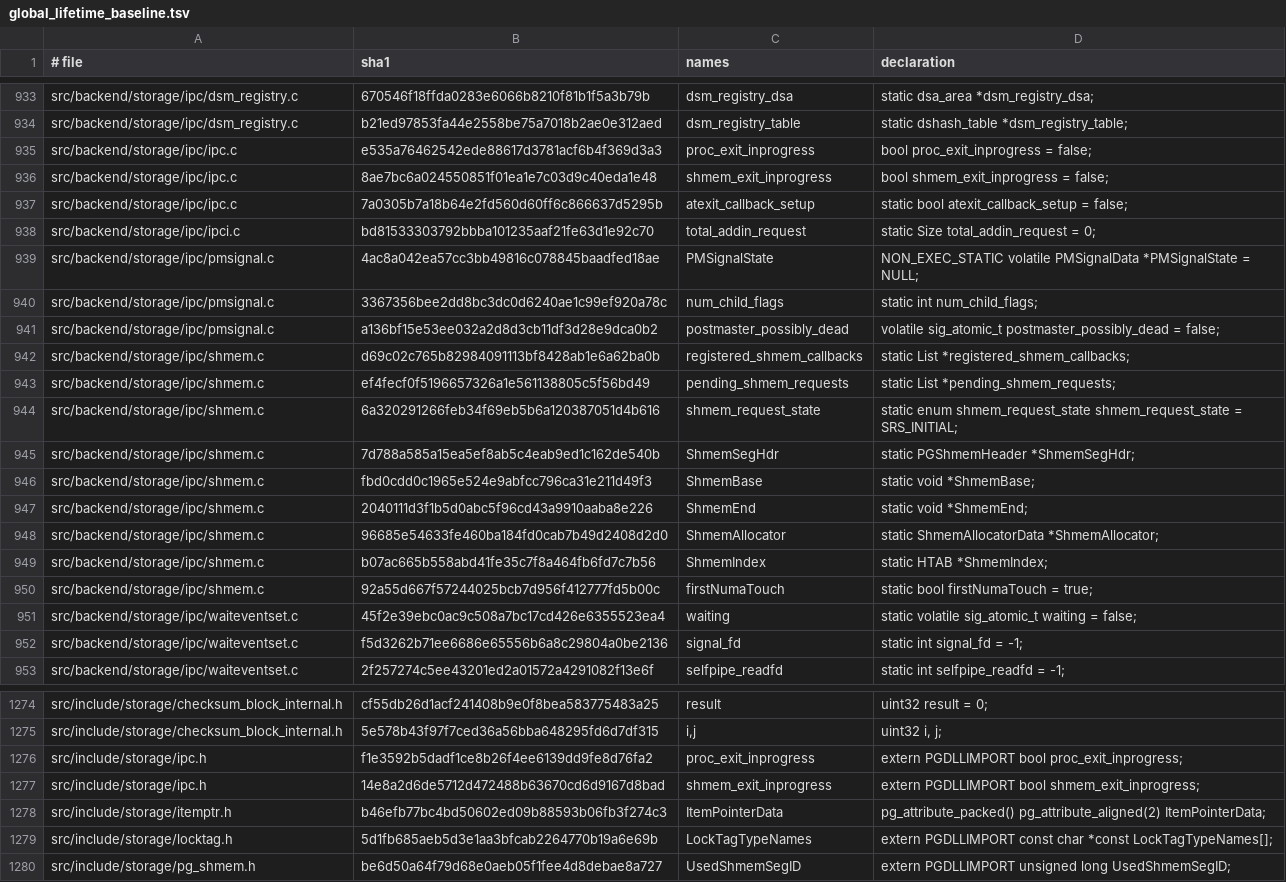
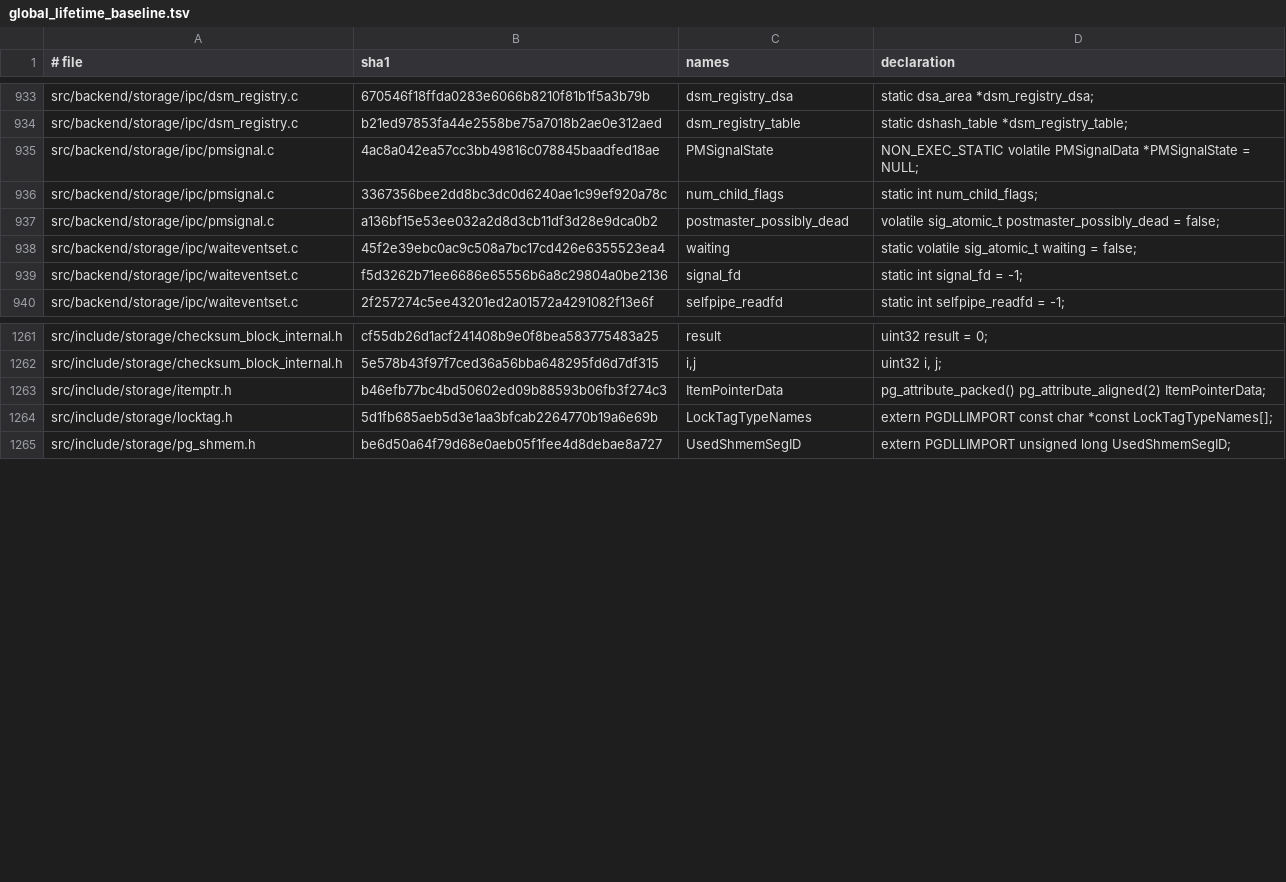
Before and after one commit to gburd/postgres, a TSV file: src/tools/global_lifetime/global_lifetime_baseline.tsv, drawn as a sheet; only a part is shown, gaps mark what is left out; the diff names each change by its address in the sheet, - before the commit and + after, or states it on an @@ line.

Commit message:
Classify IPC exit and shmem state

```diff
--- a/src/tools/global_lifetime/global_lifetime_baseline.tsv
+++ b/src/tools/global_lifetime/global_lifetime_baseline.tsv
-row 935: src/backend/storage/ipc/ipc.c | e535a76462542ede88617d3781acf6b4f369d3a3 | proc_exit_inprogress | bool proc_exit_inprogress = false;
-row 936: src/backend/storage/ipc/ipc.c | 8ae7bc6a024550851f01ea1e7c03d9c40eda1e48 | shmem_exit_inprogress | bool shmem_exit_inprogress = false;
-row 937: src/backend/storage/ipc/ipc.c | 7a0305b7a18b64e2fd560d60ff6c866637d5295b | atexit_callback_setup | static bool atexit_callback_setup = false;
-row 938: src/backend/storage/ipc/ipci.c | bd81533303792bbba101235aaf21fe63d1e92c70 | total_addin_request | static Size total_addin_request = 0;
-row 942: src/backend/storage/ipc/shmem.c | d69c02c765b82984091113bf8428ab1e6a62ba0b | registered_shmem_callbacks | static List *registered_shmem_callbacks;
-row 943: src/backend/storage/ipc/shmem.c | ef4fecf0f5196657326a1e561138805c5f56bd49 | pending_shmem_requests | static List *pending_shmem_requests;
-row 944: src/backend/storage/ipc/shmem.c | 6a320291266feb34f69eb5b6a120387051d4b616 | shmem_request_state | static enum shmem_request_state shmem_request_state = SRS_INITIAL;
-row 945: src/backend/storage/ipc/shmem.c | 7d788a585a15ea5ef8ab5c4eab9ed1c162de540b | ShmemSegHdr | static PGShmemHeader *ShmemSegHdr;
-row 946: src/backend/storage/ipc/shmem.c | fbd0cdd0c1965e524e9abfcc796ca31e211d49f3 | ShmemBase | static void *ShmemBase;
-row 947: src/backend/storage/ipc/shmem.c | 2040111d3f1b5d0abc5f96cd43a9910aaba8e226 | ShmemEnd | static void *ShmemEnd;
-row 948: src/backend/storage/ipc/shmem.c | 96685e54633fe460ba184fd0cab7b49d2408d2d0 | ShmemAllocator | static ShmemAllocatorData *ShmemAllocator;
-row 949: src/backend/storage/ipc/shmem.c | b07ac665b558abd41fe35c7f8a464fb6fd7c7b56 | ShmemIndex | static HTAB *ShmemIndex;
-row 950: src/backend/storage/ipc/shmem.c | 92a55d667f57244025bcb7d956f412777fd5b00c | firstNumaTouch | static bool firstNumaTouch = true;
-row 1276: src/include/storage/ipc.h | f1e3592b5dadf1ce8b26f4ee6139dd9fe8d76fa2 | proc_exit_inprogress | extern PGDLLIMPORT bool proc_exit_inprogress;
-row 1277: src/include/storage/ipc.h | 14e8a2d6de5712d472488b63670cd6d9167d8bad | shmem_exit_inprogress | extern PGDLLIMPORT bool shmem_exit_inprogress;
```
Also changed, not shown: 5 other files.
